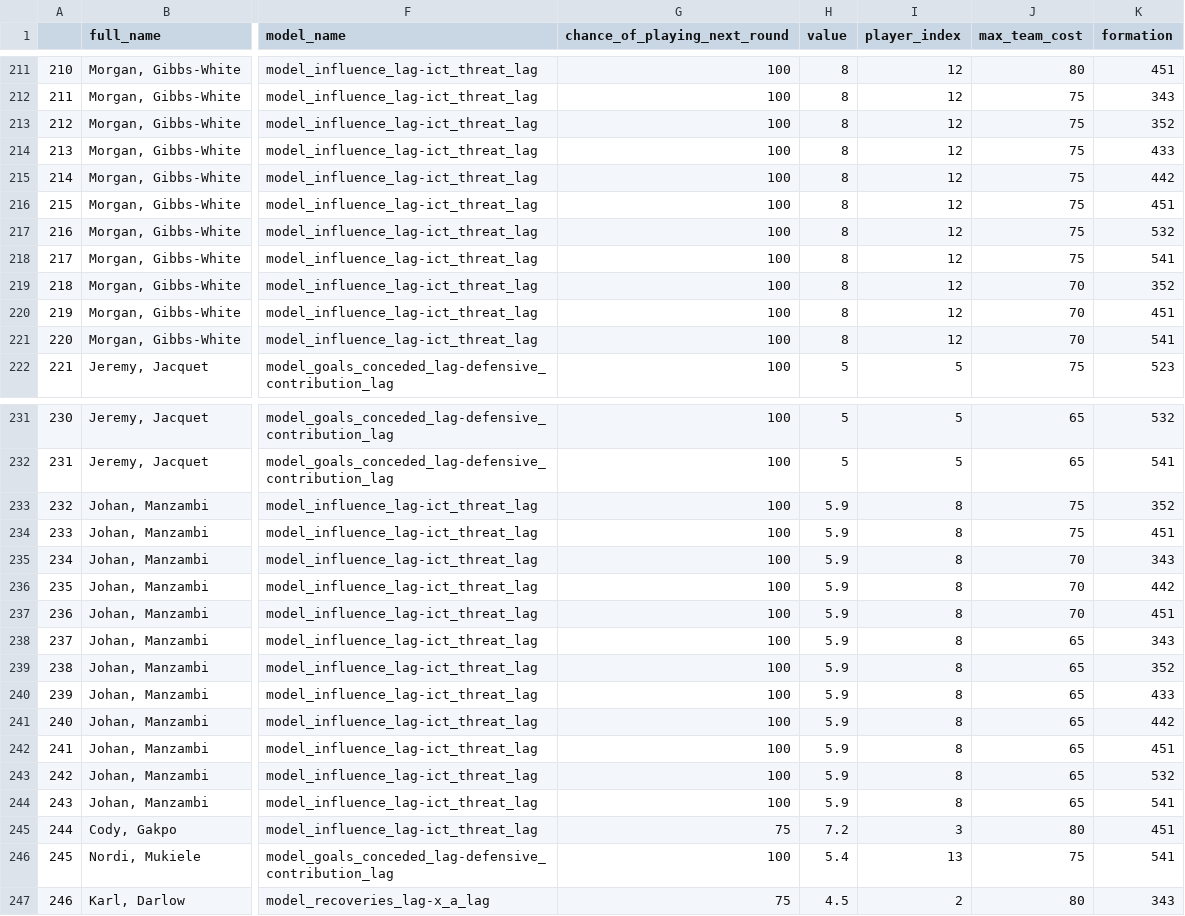
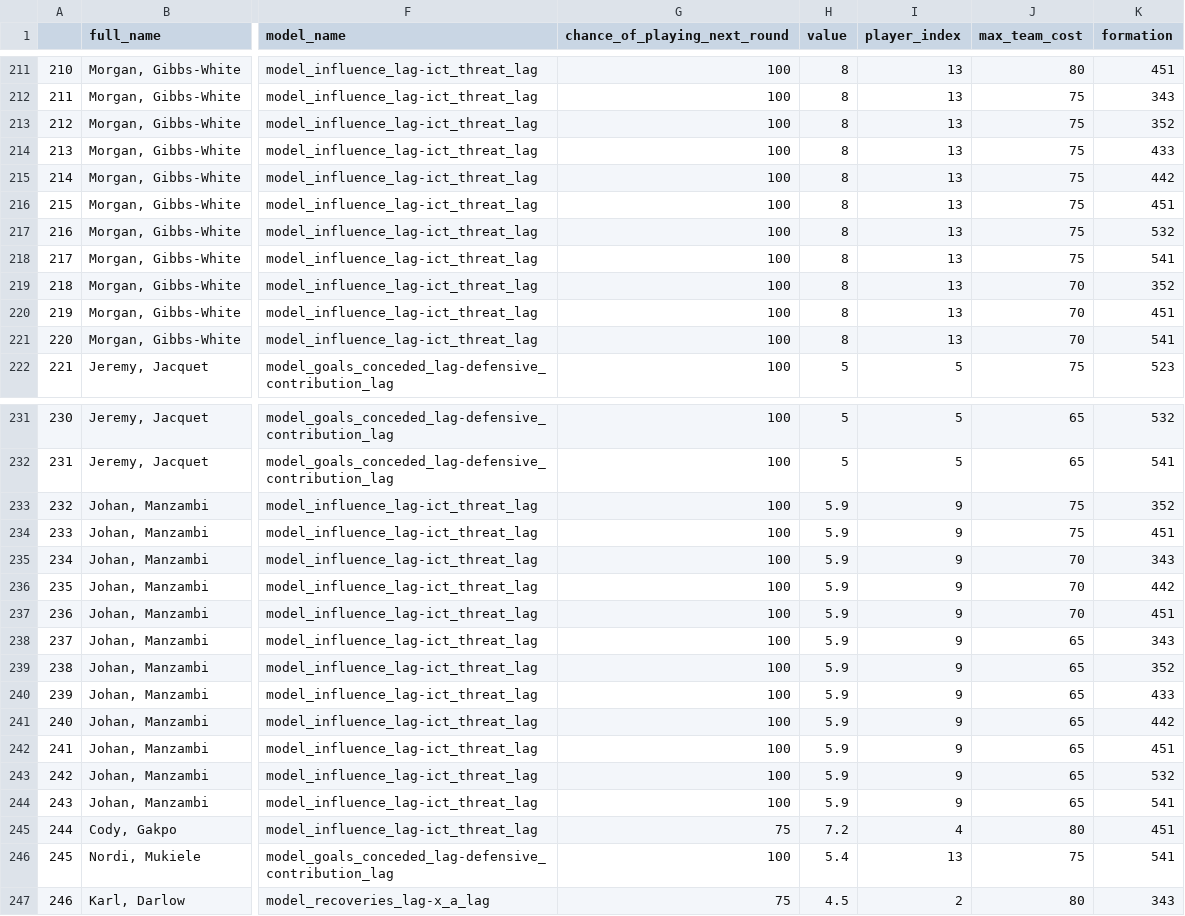
Before and after one commit to ARW4/FPL_Project, a CSV file: Starting_XI_Predictions.csv, drawn as a sheet; only a part is shown, gaps mark what is left out; the diff covers the shown part only; the diff names each change by its address in the sheet, - before the commit and + after, or states it on an @@ line.

```diff
--- a/Starting_XI_Predictions.csv
+++ b/Starting_XI_Predictions.csv
-I211:I221 (player_index): 12
+I211:I221 (player_index): 13
-I233:I244 (player_index): 8
+I233:I244 (player_index): 9
-I245 (player_index): 3
+I245 (player_index): 4
```
Also changed, not shown: 33 edited cells elsewhere in this file.
